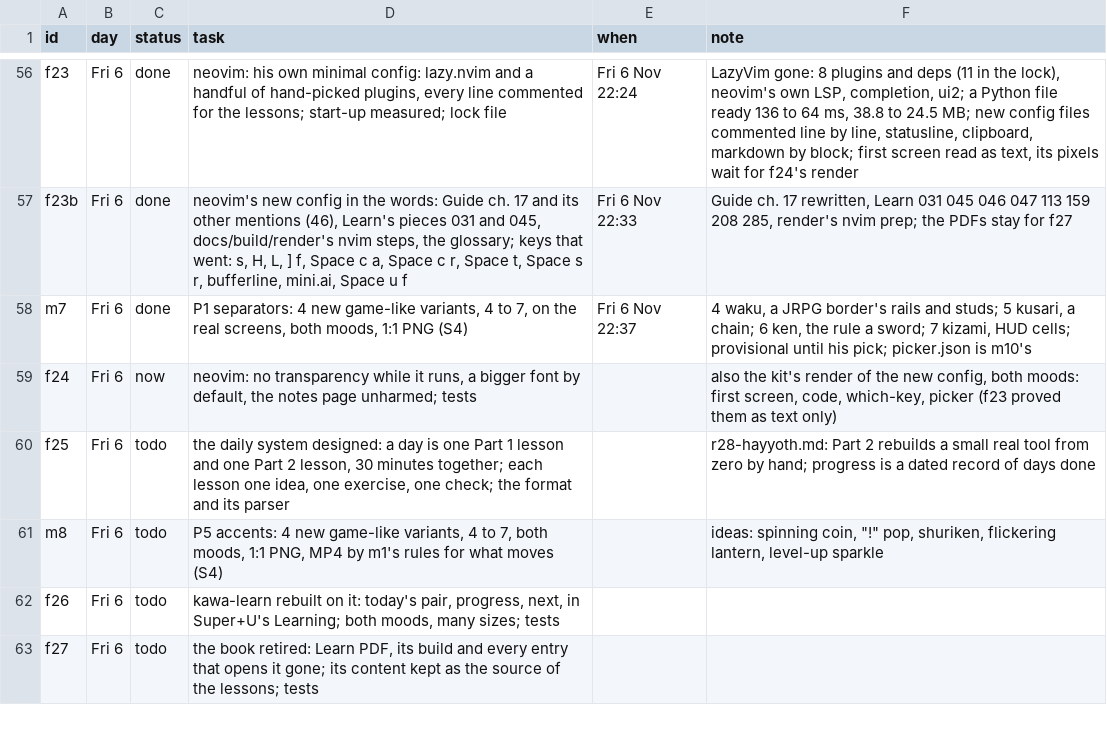
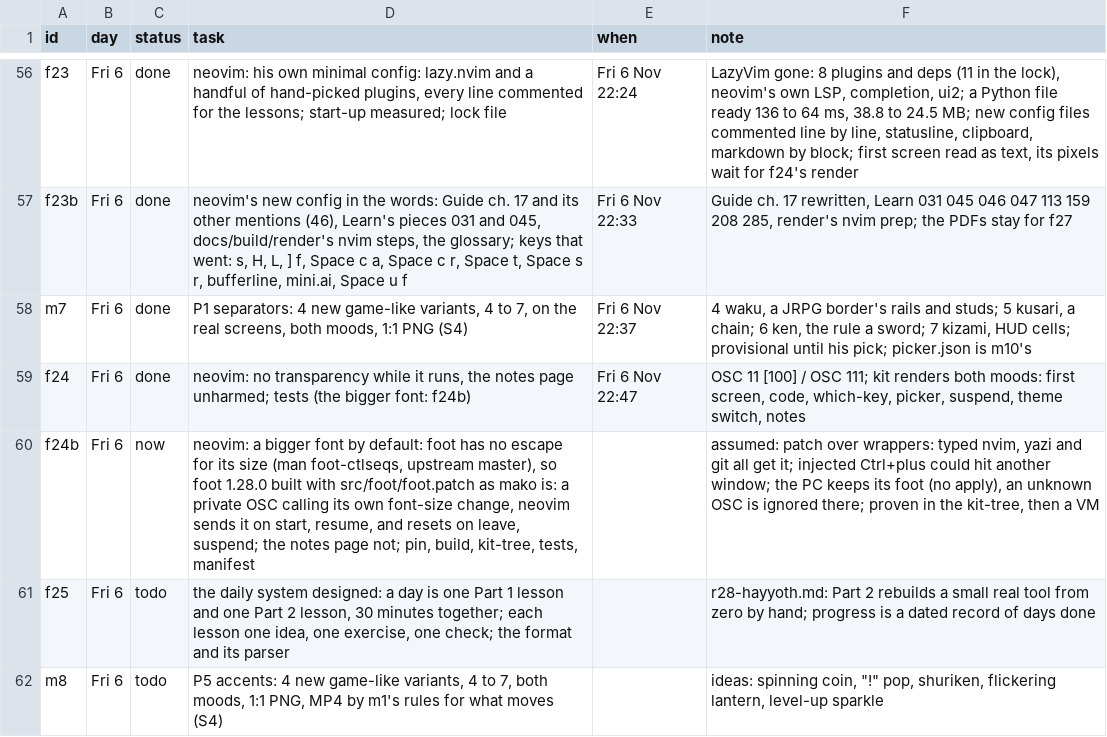
Before and after one commit to MoeDia/fedokawaii, a TSV file: .claude/notes/r28-plan.tsv, drawn as a sheet; only a part is shown, gaps mark what is left out; the shorter side is filled out with more unchanged rows.

```diff
--- a/.claude/notes/r28-plan.tsv
+++ b/.claude/notes/r28-plan.tsv
@@ -58,3 +58,4 @@ f23b	Fri 6	done	neovim's new config in the words: Guide ch. 17 and its other men
 m7	Fri 6	done	P1 separators: 4 new game-like variants, 4 to 7, on the real screens, both moods, 1:1 PNG (S4)	Fri 6 Nov 22:37	4 waku, a JRPG border's rails and studs; 5 kusari, a chain; 6 ken, the rule a sword; 7 kizami, HUD cells; provisional until his pick; picker.json is m10's
-f24	Fri 6	now	neovim: no transparency while it runs, a bigger font by default, the notes page unharmed; tests		also the kit's render of the new config, both moods: first screen, code, which-key, picker (f23 proved them as text only)
+f24	Fri 6	done	neovim: no transparency while it runs, the notes page unharmed; tests (the bigger font: f24b)	Fri 6 Nov 22:47	OSC 11 [100] / OSC 111; kit renders both moods: first screen, code, which-key, picker, suspend, theme switch, notes
+f24b	Fri 6	now	neovim: a bigger font by default: foot has no escape for its size (man foot-ctlseqs, upstream master), so foot 1.28.0 built with src/foot/foot.patch as mako is: a private OSC calling its own font-size change, neovim sends it on start, resume, and resets on leave, suspend; the notes page not; pin, build, kit-tree, tests, manifest		assumed: patch over wrappers: typed nvim, yazi and git all get it; injected Ctrl+plus could hit another window; the PC keeps its foot (no apply), an unknown OSC is ignored there; proven in the kit-tree, then a VM
 f25	Fri 6	todo	the daily system designed: a day is one Part 1 lesson and one Part 2 lesson, 30 minutes together; each lesson one idea, one exercise, one check; the format and its parser		r28-hayyoth.md: Part 2 rebuilds a small real tool from zero by hand; progress is a dated record of days done
```
Also changed, not shown: 7 other files.
